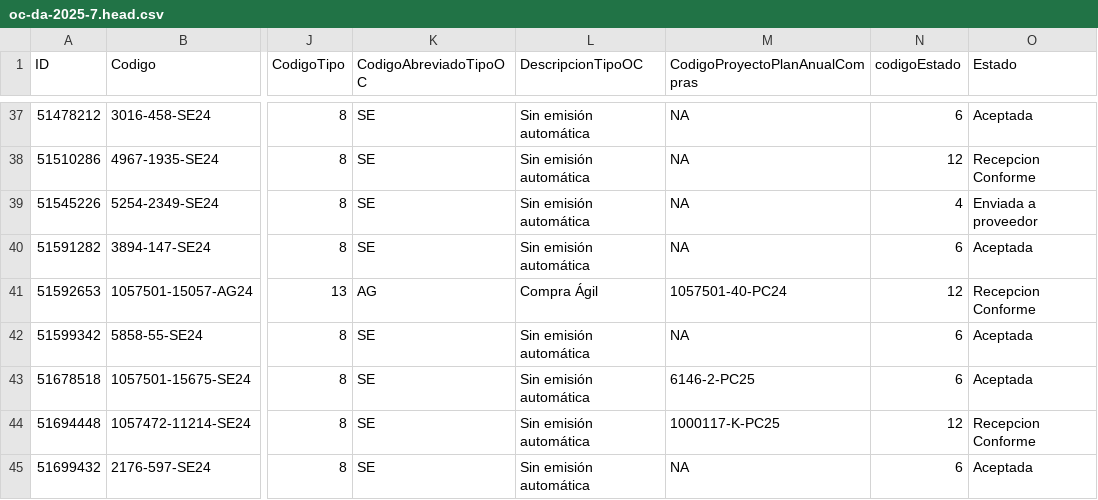
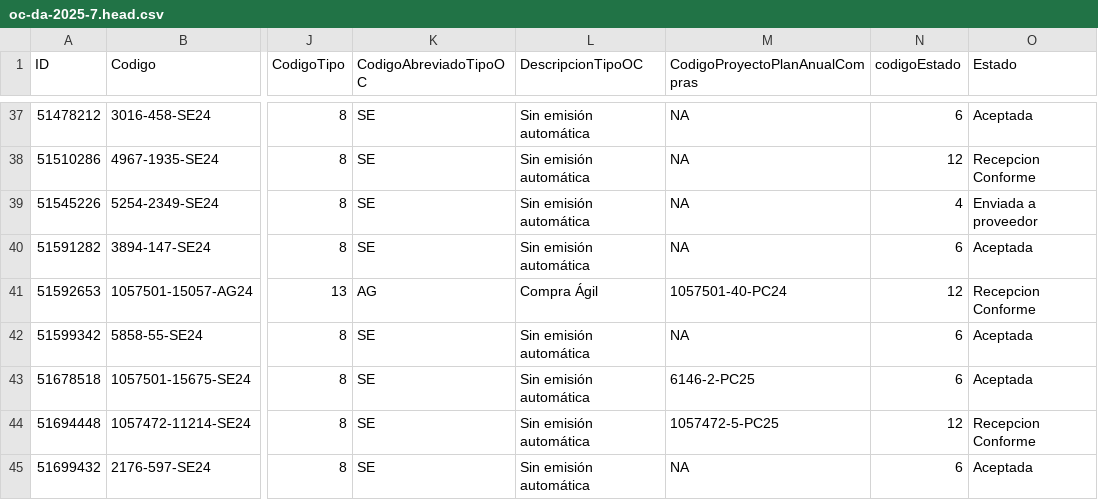
Before and after one commit to mysticalsin/bidstack-360, a CSV file: packages/shared/src/public-sector/__fixtures__/cl/oc-da-2025-7.head.csv, drawn as a sheet; only a part is shown, gaps mark what is left out; the diff covers the shown part only; the diff names each change by its address in the sheet, - before the commit and + after, or states it on an @@ line.

```diff
--- a/packages/shared/src/public-sector/__fixtures__/cl/oc-da-2025-7.head.csv
+++ b/packages/shared/src/public-sector/__fixtures__/cl/oc-da-2025-7.head.csv
-M44 (CodigoProyectoPlanAnualCompras): 1000117-K-PC25
+M44 (CodigoProyectoPlanAnualCompras): 1057472-5-PC25
```
Also changed, not shown: 39 edited cells elsewhere in this file, 7 other files.
